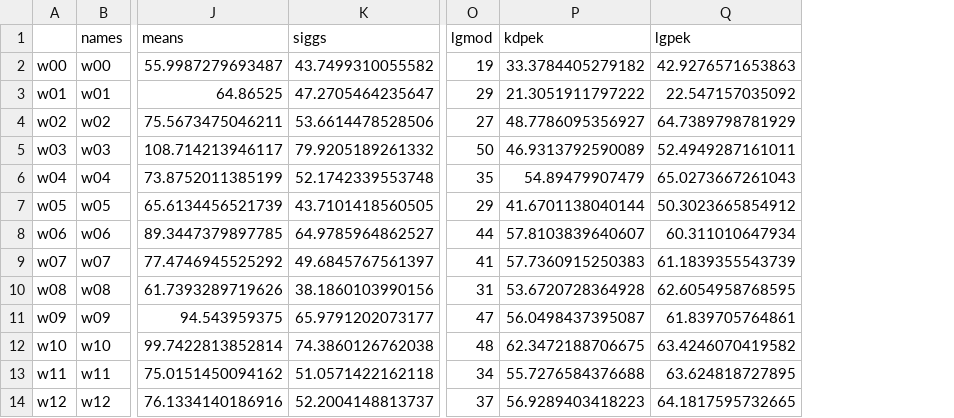
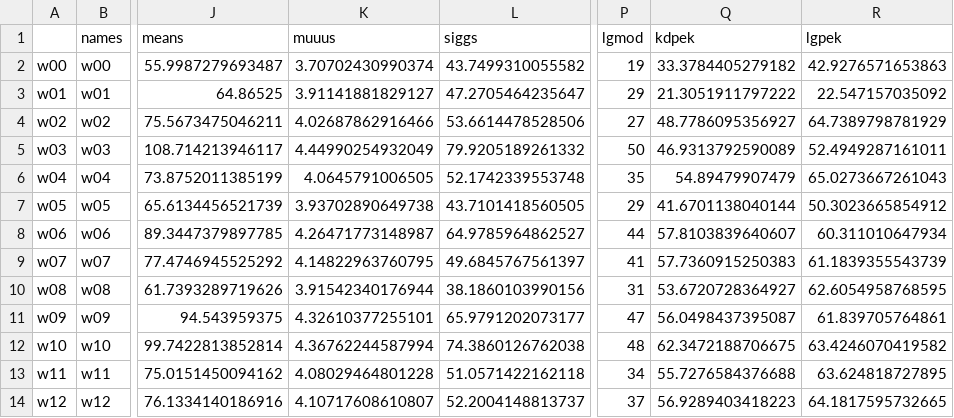
Before and after one commit to ericbarefoot/Barefoot_WRR_2019, a CSV file: data/derived_data/high_low_table.csv, drawn as a sheet; only a part is shown, gaps mark what is left out; addresses are those after the commit; the diff names each change by its address in the sheet, - before the commit and + after, or states it on an @@ line.

```diff
--- a/data/derived_data/high_low_table.csv
+++ b/data/derived_data/high_low_table.csv
+column K (muuus), rows 2-14: 3.70702430990374 | 3.91141881829127 | 4.02687862916466 | 4.44990254932049 | 4.0645791006505 | 3.93702890649738 | 4.26471773148987 | 4.14822963760795 | 3.91542340176944 | 4.32610377255101 | 4.36762244587994 | 4.08029464801228 | 4.10717608610807
-Q10 (kdpek): 53.6720728364928
+Q10 (kdpek): 53.6720728364927
```
Also changed, not shown: data/derived_data/event_means.csv, 15 other files.
